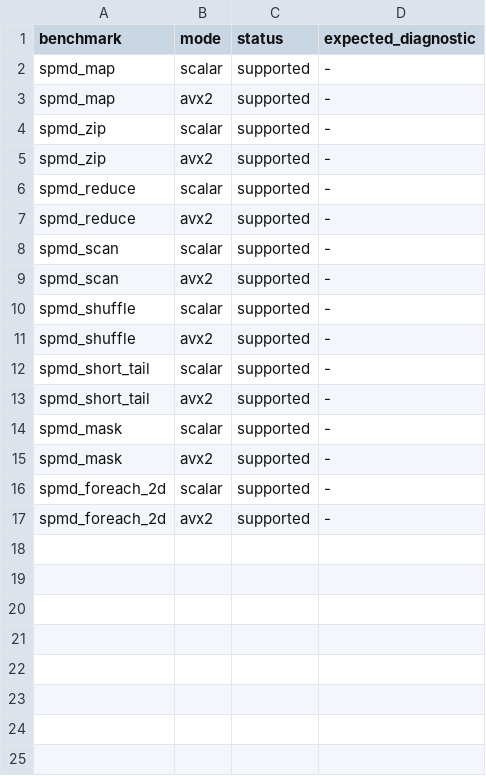
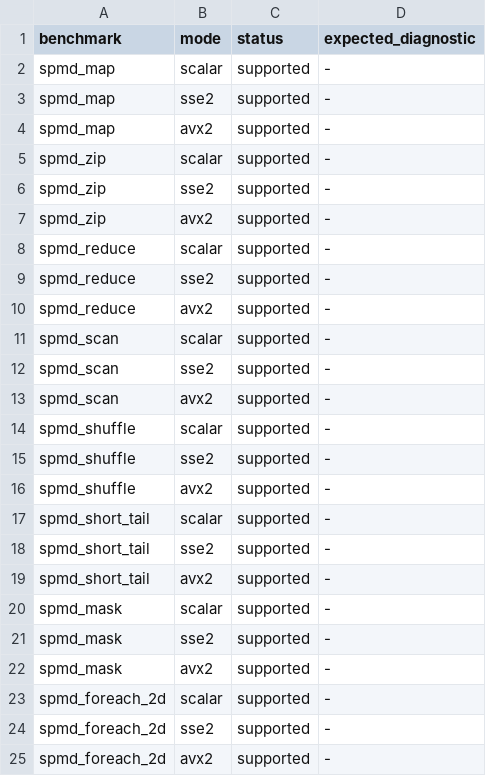
Before and after one commit to JoNil-Botta/typelisp, a TSV file: perf/spmd-mode-support.tsv, drawn as a sheet.

Commit message:
codegen: add opt-in baseline SSE2 SPMD backend mode (#10050)
* codegen: add opt-in baseline SSE2 SPMD backend mode

Implement opt-in --backend-mode sse2 (128-bit baseline x86-64 SSE2 SPMD
lowering and codegen; default remains scalar). Emits strictly baseline
SSE2 instructions (no VEX/vzeroupper/SSE3+/SSE4.1), falls back cleanly
to scalar loops for unsupported SPMD constructs, preserves identical
non-SIMD scalar pipelines, preserves Win64 XMM6-15 callee-saved ABI,
and reuses memory-source binop folding, 4-accumulator reduce-groups,
select-add-factor, SSE2 bit-mask idiom, and pmuludq i64 multiply.

* codegen: guard peephole %xmm check, dedup SSE2/AVX2 emitters, declare self-compile cost

* codegen: fix SSE2 Select alias clobber, Win64 SPMD prologue %xmm14 spill, and byte-shift guard

```diff
--- a/perf/spmd-mode-support.tsv
+++ b/perf/spmd-mode-support.tsv
@@ -2,16 +2,24 @@ benchmark	mode	status	expected_diagnostic
 spmd_map	scalar	supported	-
+spmd_map	sse2	supported	-
 spmd_map	avx2	supported	-
 spmd_zip	scalar	supported	-
+spmd_zip	sse2	supported	-
 spmd_zip	avx2	supported	-
 spmd_reduce	scalar	supported	-
+spmd_reduce	sse2	supported	-
 spmd_reduce	avx2	supported	-
 spmd_scan	scalar	supported	-
+spmd_scan	sse2	supported	-
 spmd_scan	avx2	supported	-
 spmd_shuffle	scalar	supported	-
+spmd_shuffle	sse2	supported	-
 spmd_shuffle	avx2	supported	-
 spmd_short_tail	scalar	supported	-
+spmd_short_tail	sse2	supported	-
 spmd_short_tail	avx2	supported	-
 spmd_mask	scalar	supported	-
+spmd_mask	sse2	supported	-
 spmd_mask	avx2	supported	-
 spmd_foreach_2d	scalar	supported	-
+spmd_foreach_2d	sse2	supported	-
 spmd_foreach_2d	avx2	supported	-
```
Also changed, not shown: scripts/codegen-target-dispatch.d/compiler_backend.tsv, scripts/codegen-target-dispatch.d/compiler_lower.tsv, 32 other files.
